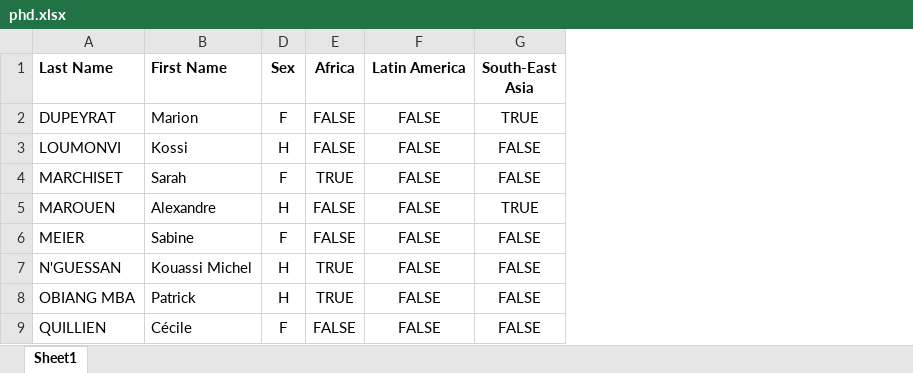
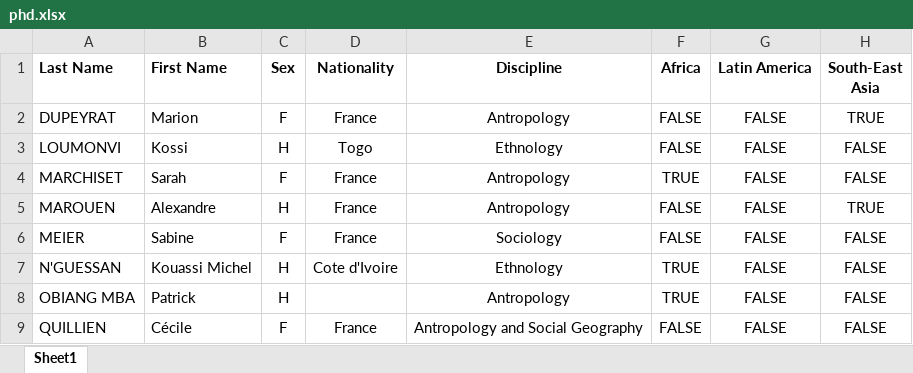
Before and after one commit to olekscode/umr-sens-presentation, an Excel workbook: data/phd.xlsx, sheet Sheet1, drawn as a sheet; only a part is shown; values as stored, in another font and other column widths than the file's, no borders; the diff names each change by its address in the sheet, - before the commit and + after, or states it on an @@ line.

Commit message:
Added two columns to the student data

```diff
--- a/data/phd.xlsx (sheet Sheet1)
+++ b/data/phd.xlsx (sheet Sheet1)
+column D (Nationality), rows 2-9: France | Togo | France | France | France | Cote d'Ivoire |  | France
+column E (Discipline), rows 2-9: Antropology | Ethnology | Antropology | Antropology | Sociology | Ethnology | Antropology | Antropology and Social Geography
```
Also changed, not shown: 2 other files.
